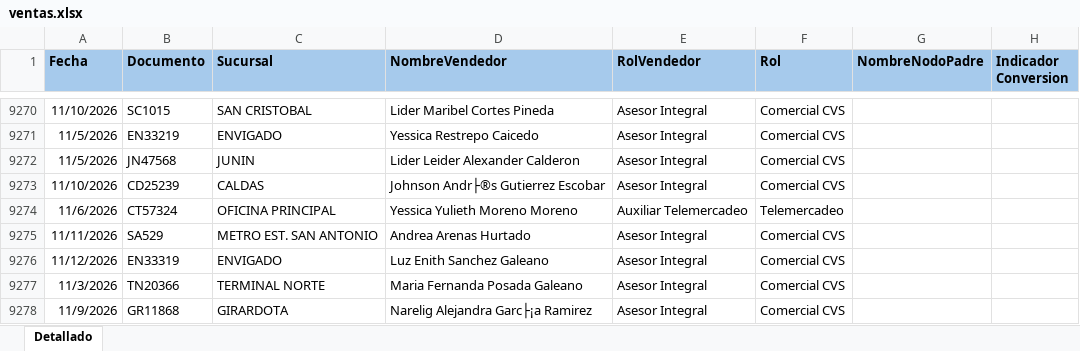
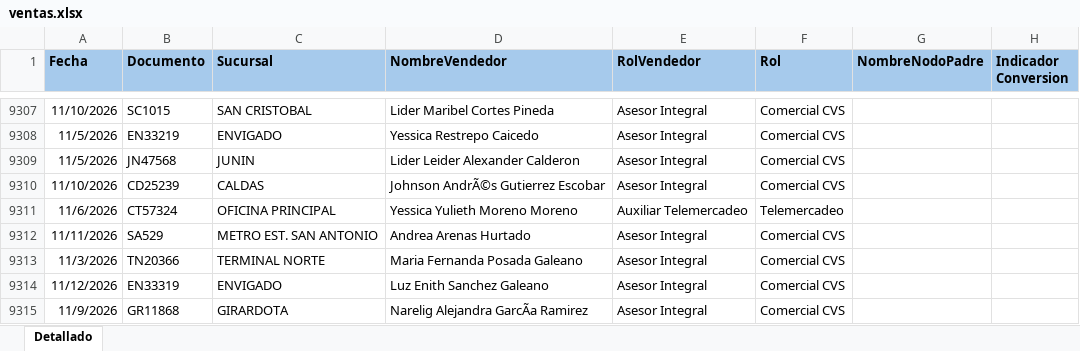
Before and after one commit to Paolam1903/EQUIPOS, an Excel workbook: ventas.xlsx, sheet Detallado, drawn as a sheet; only a part is shown, gaps mark what is left out; values as stored, in another font and other column widths than the file's, no borders; conditional formats not drawn; addresses are those after the commit; the diff covers the shown part only; the diff names each change by its address in the sheet, - before the commit and + after, or states it on an @@ line.

```diff
--- a/ventas.xlsx (sheet Detallado)
+++ b/ventas.xlsx (sheet Detallado)
-D9310 (NombreVendedor): Johnson Andr├®s Gutierrez Escobar
+D9310 (NombreVendedor): Johnson AndrÃ©s Gutierrez Escobar
@@ row 9277 moved to row 9313: 11/3/2026 @@
-D9315 (NombreVendedor): Narelig Alejandra Garc├¡a Ramirez
+D9315 (NombreVendedor): Narelig Alejandra GarcÃa Ramirez
```
Also changed, not shown: 63 added rows, 5 removed rows, 57 moved rows and 118 edited cells elsewhere in this sheet, 1 other file.
